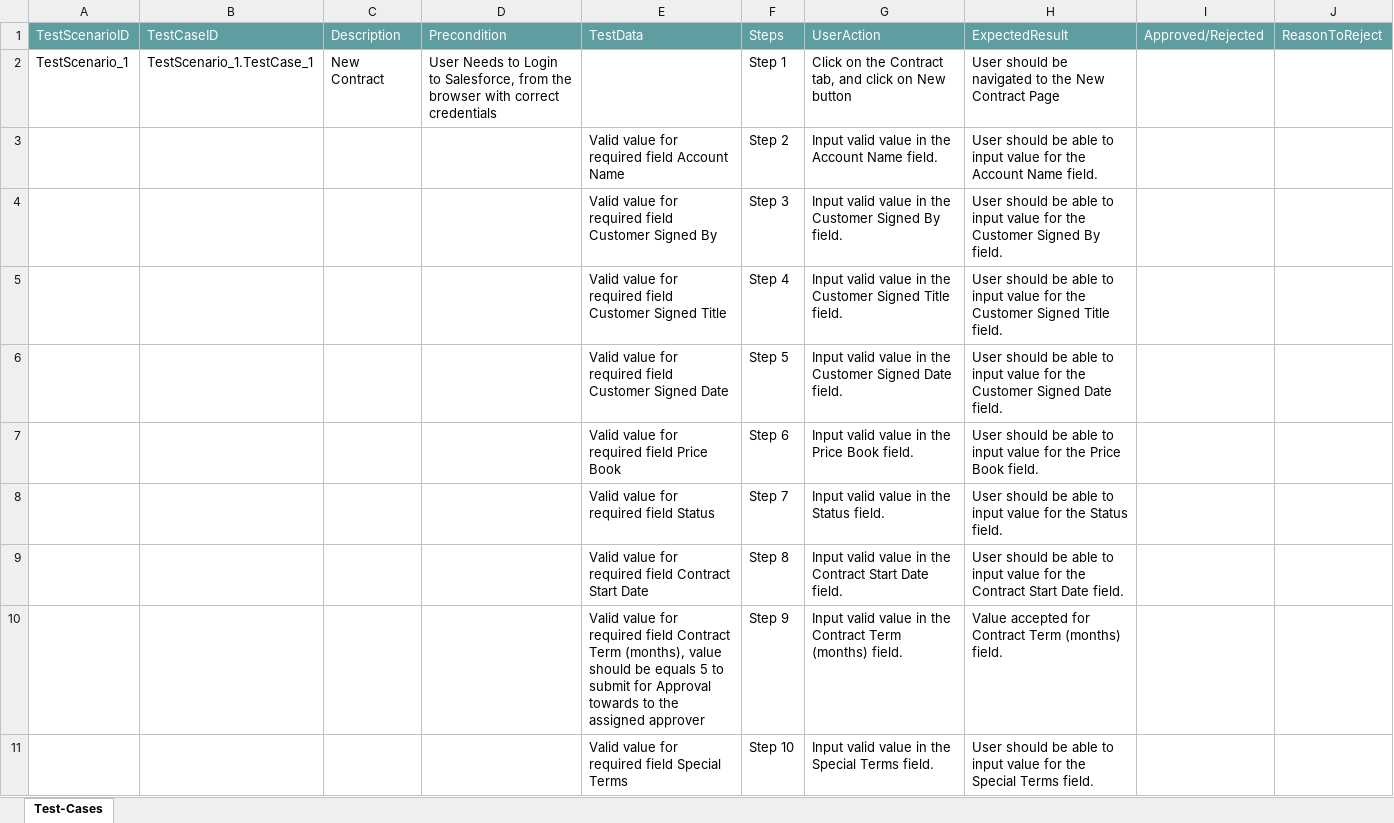
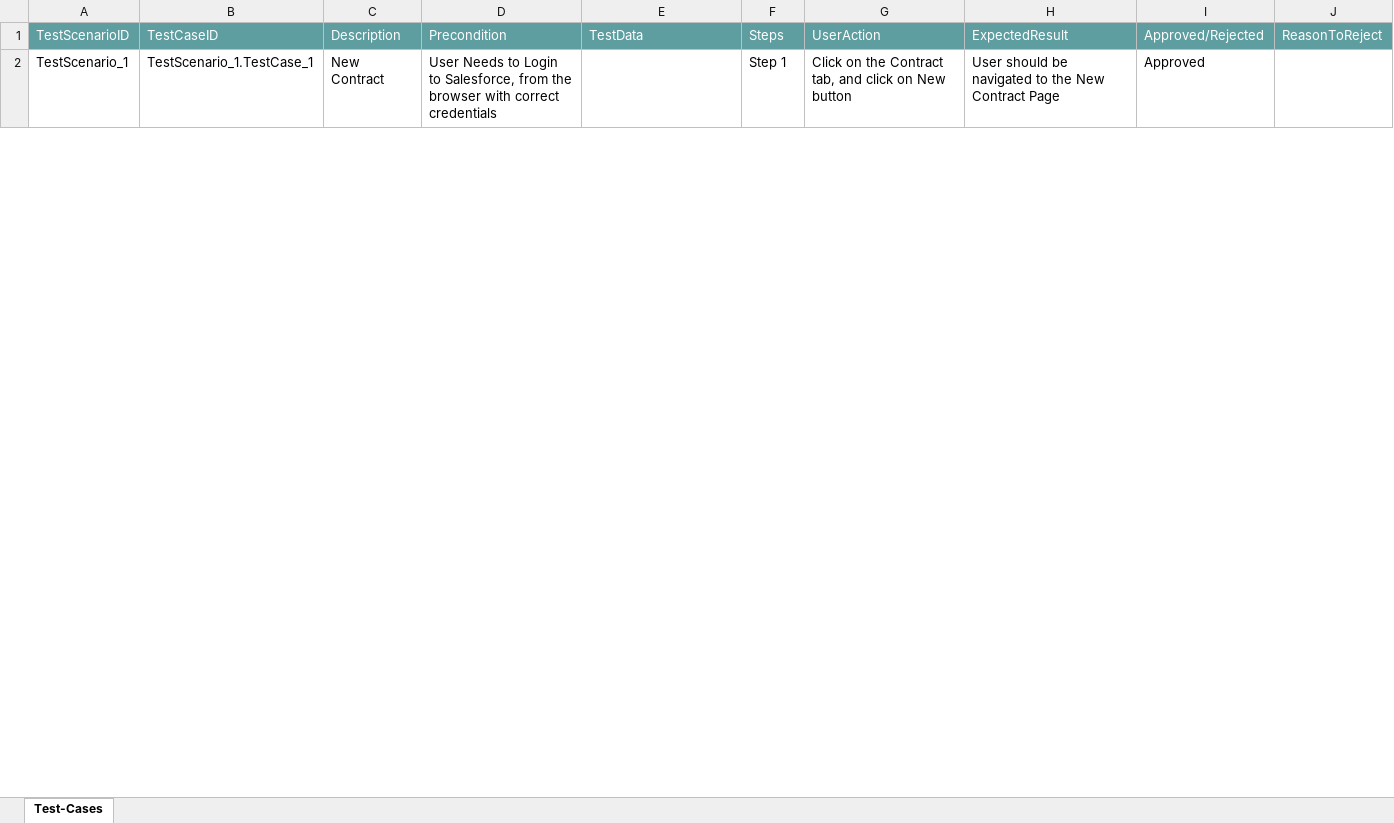
Before and after one commit to ShaikMohamedIrfan/Mobile_Flow_Test, an Excel workbook: TP_Contract_Flow_4.0.xlsx, sheet Test-Cases, drawn as a sheet; only a part is shown; values as stored, in another font and other column widths than the file's, no borders; table styles not drawn; the diff covers the shown part only; the diff names each change by its address in the sheet, - before the commit and + after, or states it on an @@ line.

Commit message:
Add files via upload

```diff
--- a/TP_Contract_Flow_4.0.xlsx (sheet Test-Cases)
+++ b/TP_Contract_Flow_4.0.xlsx (sheet Test-Cases)
-I2: (empty)
+I2: Approved
@@ row 3 hidden:  |  |  |  | Valid value for required field Account Name | Step 2 | Input valid value in the Account Name field. | User should be able to input value for the Account Name field. @@
@@ row 4 hidden:  |  |  |  | Valid value for required field Customer Signed By | Step 3 | Input valid value in the Customer Signed By field. | User should be able to input value for the Customer Signed By field. @@
@@ row 5 hidden:  |  |  |  | Valid value for required field Customer Signed Title | Step 4 | Input valid value in the Customer Signed Title field. | User should be able to input value for the Customer Signed Title field. @@
@@ row 6 hidden:  |  |  |  | Valid value for required field Customer Signed Date | Step 5 | Input valid value in the Customer Signed Date field. | User should be able to input value for the Customer Signed Date field. @@
@@ row 7 hidden:  |  |  |  | Valid value for required field Price Book | Step 6 | Input valid value in the Price Book field. | User should be able to input value for the Price Book field. @@
@@ row 8 hidden:  |  |  |  | Valid value for required field Status | Step 7 | Input valid value in the Status field. | User should be able to input value for the Status field. @@
@@ row 9 hidden:  |  |  |  | Valid value for required field Contract Start Date | Step 8 | Input valid value in the Contract Start Date field. | User should be able to input value for the Contract Start Date field. @@
@@ row 10 hidden:  |  |  |  | Valid value for required field Contract Term (months), value should be equals 5 to submit for Approval towards to the assigned approver | Step 9 | Input valid value in the Contract Term (months) field. | Value accepted for Contract Term (months) field. @@
@@ row 11 hidden:  |  |  |  | Valid value for required field Special Terms | Step 10 | Input valid value in the Special Terms field. | User should be able to input value for the Special Terms field. @@
```
Also changed, not shown: 21 hidden or unhidden rows and 3 edited cells elsewhere in this sheet.
